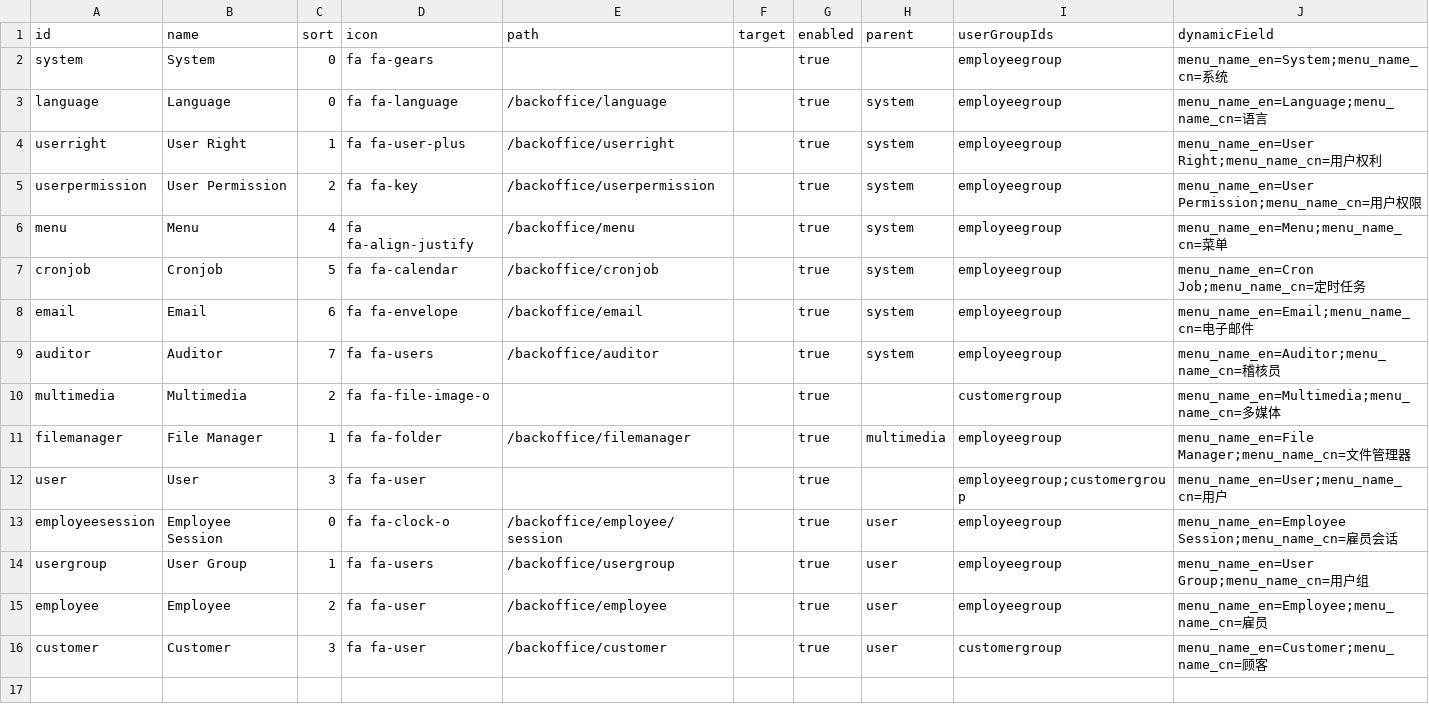
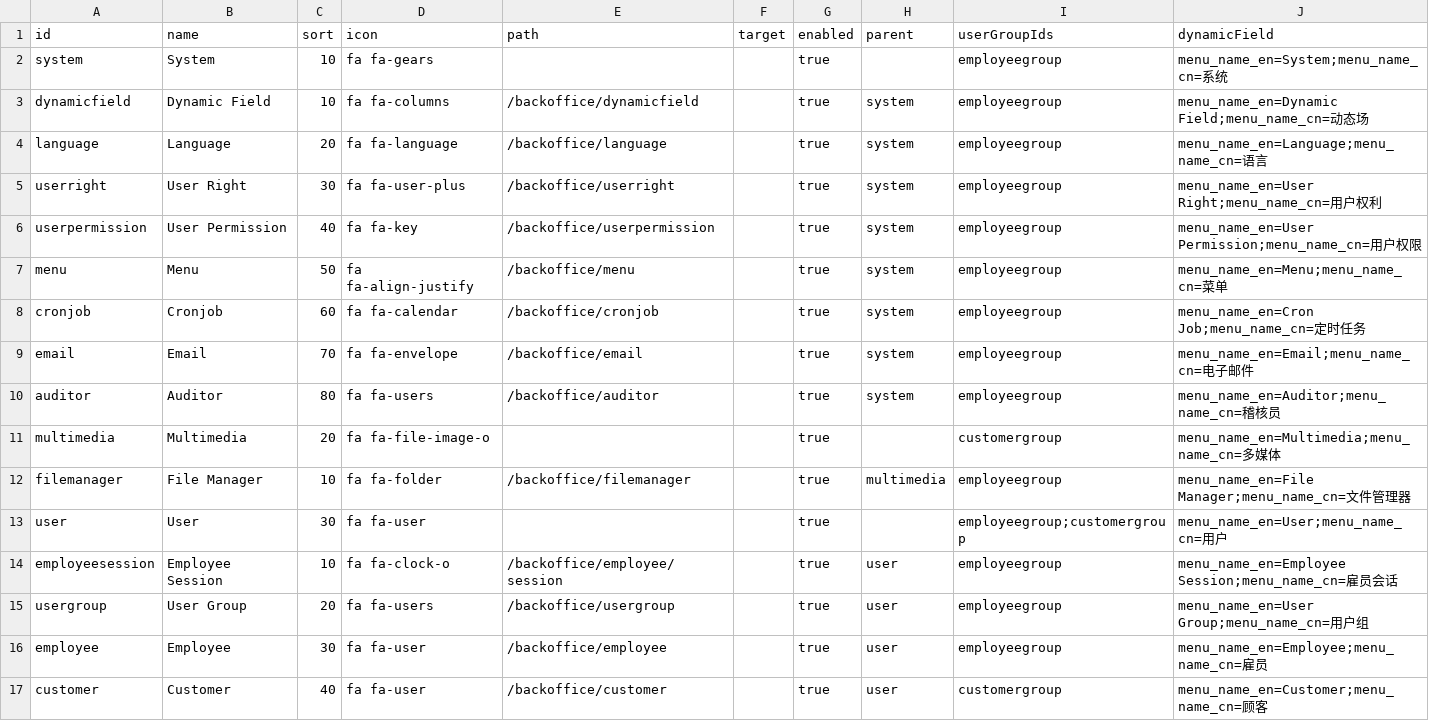
Before and after one commit to williamtanws/beanframework, a CSV file: bin/backend/console/src/main/resources/import/menu/menu_update.csv, drawn as a sheet.

```diff
--- a/bin/backend/console/src/main/resources/import/menu/menu_update.csv
+++ b/bin/backend/console/src/main/resources/import/menu/menu_update.csv
@@ -1,16 +1,17 @@
 id,name,sort,icon,path,target,enabled,parent,userGroupIds,dynamicField
-system,System,0,fa fa-gears,,,true,,employeegroup,menu_name_en=System;menu_name_cn=系统
-language,Language,0,fa fa-language,/backoffice/language,,true,system,employeegroup,menu_name_en=Language;menu_name_cn=语言
-userright,User Right,1,fa fa-user-plus,/backoffice/userright,,true,system,employeegroup,menu_name_en=User Right;menu_name_cn=用户权利
-userpermission,User Permission,2,fa fa-key,/backoffice/userpermission,,true,system,employeegroup,menu_name_en=User Permission;menu_name_cn=用户权限
-menu,Menu,4,fa fa-align-justify,/backoffice/menu,,true,system,employeegroup,menu_name_en=Menu;menu_name_cn=菜单
-cronjob,Cronjob,5,fa fa-calendar,/backoffice/cronjob,,true,system,employeegroup,menu_name_en=Cron Job;menu_name_cn=定时任务
-email,Email,6,fa fa-envelope,/backoffice/email,,true,system,employeegroup,menu_name_en=Email;menu_name_cn=电子邮件
-auditor,Auditor,7,fa fa-users,/backoffice/auditor,,true,system,employeegroup,menu_name_en=Auditor;menu_name_cn=稽核员
-multimedia,Multimedia,2,fa fa-file-image-o,,,true,,customergroup,menu_name_en=Multimedia;menu_name_cn=多媒体
-filemanager,File Manager,1,fa fa-folder,/backoffice/filemanager,,true,multimedia,employeegroup,menu_name_en=File Manager;menu_name_cn=文件管理器
-user,User,3,fa fa-user,,,true,,employeegroup;customergroup,menu_name_en=User;menu_name_cn=用户
-employeesession,Employee Session,0,fa fa-clock-o,/backoffice/employee/session,,true,user,employeegroup,menu_name_en=Employee Session;menu_name_cn=雇员会话
-usergroup,User Group,1,fa fa-users,/backoffice/usergroup,,true,user,employeegroup,menu_name_en=User Group;menu_name_cn=用户组
-employee,Employee,2,fa fa-user,/backoffice/employee,,true,user,employeegroup,menu_name_en=Employee;menu_name_cn=雇员
-customer,Customer,3,fa fa-user,/backoffice/customer,,true,user,customergroup,menu_name_en=Customer;menu_name_cn=顾客
+system,System,10,fa fa-gears,,,true,,employeegroup,menu_name_en=System;menu_name_cn=系统
+dynamicfield,Dynamic Field,10,fa fa-columns,/backoffice/dynamicfield,,true,system,employeegroup,menu_name_en=Dynamic Field;menu_name_cn=动态场
+language,Language,20,fa fa-language,/backoffice/language,,true,system,employeegroup,menu_name_en=Language;menu_name_cn=语言
+userright,User Right,30,fa fa-user-plus,/backoffice/userright,,true,system,employeegroup,menu_name_en=User Right;menu_name_cn=用户权利
+userpermission,User Permission,40,fa fa-key,/backoffice/userpermission,,true,system,employeegroup,menu_name_en=User Permission;menu_name_cn=用户权限
+menu,Menu,50,fa fa-align-justify,/backoffice/menu,,true,system,employeegroup,menu_name_en=Menu;menu_name_cn=菜单
+cronjob,Cronjob,60,fa fa-calendar,/backoffice/cronjob,,true,system,employeegroup,menu_name_en=Cron Job;menu_name_cn=定时任务
+email,Email,70,fa fa-envelope,/backoffice/email,,true,system,employeegroup,menu_name_en=Email;menu_name_cn=电子邮件
+auditor,Auditor,80,fa fa-users,/backoffice/auditor,,true,system,employeegroup,menu_name_en=Auditor;menu_name_cn=稽核员
+multimedia,Multimedia,20,fa fa-file-image-o,,,true,,customergroup,menu_name_en=Multimedia;menu_name_cn=多媒体
+filemanager,File Manager,10,fa fa-folder,/backoffice/filemanager,,true,multimedia,employeegroup,menu_name_en=File Manager;menu_name_cn=文件管理器
+user,User,30,fa fa-user,,,true,,employeegroup;customergroup,menu_name_en=User;menu_name_cn=用户
+employeesession,Employee Session,10,fa fa-clock-o,/backoffice/employee/session,,true,user,employeegroup,menu_name_en=Employee Session;menu_name_cn=雇员会话
+usergroup,User Group,20,fa fa-users,/backoffice/usergroup,,true,user,employeegroup,menu_name_en=User Group;menu_name_cn=用户组
+employee,Employee,30,fa fa-user,/backoffice/employee,,true,user,employeegroup,menu_name_en=Employee;menu_name_cn=雇员
+customer,Customer,40,fa fa-user,/backoffice/customer,,true,user,customergroup,menu_name_en=Customer;menu_name_cn=顾客
```
Also changed, not shown: bin/backend/console/src/main/resources/import/dynamicfield/dynamicfield_update.csv, 58 other files.
